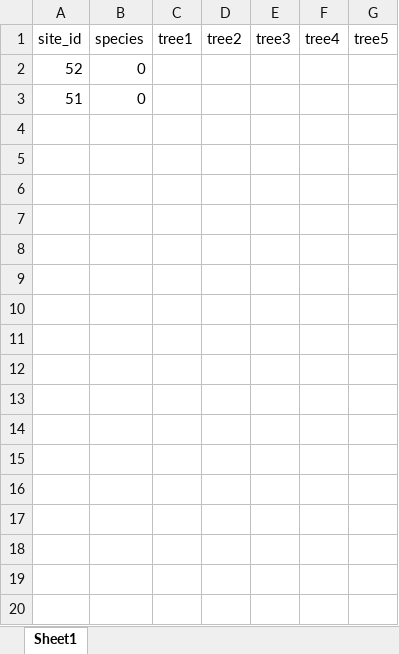
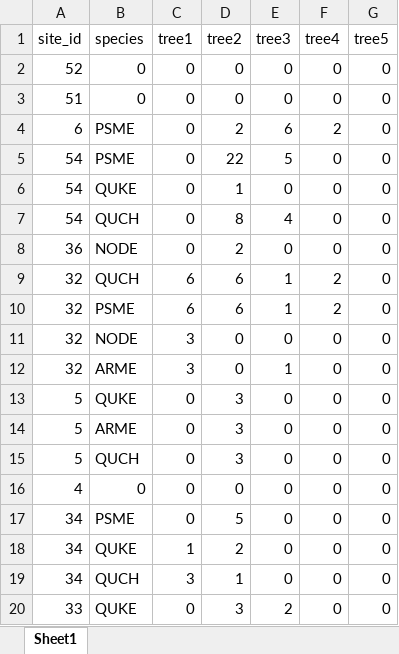
Before and after one commit to cadlam/Fire_mosaics, an Excel workbook: data/diam_data.xlsx, sheet Sheet1, drawn as a sheet; only a part is shown; values as stored, in another font and other column widths than the file's, no borders; removed rows and columns are numbered as before the commit, all else as after; the diff covers the shown part only; the diff names each change by its address in the sheet, - before the commit and + after, or states it on an @@ line.

```diff
--- a/data/diam_data.xlsx (sheet Sheet1)
+++ b/data/diam_data.xlsx (sheet Sheet1)
-row 2: 52 | 0
-row 3: 51 | 0
+row 2: 52 | 0 | 0 | 0 | 0 | 0 | 0
+row 3: 51 | 0 | 0 | 0 | 0 | 0 | 0
+row 4: 6 | PSME | 0 | 2 | 6 | 2 | 0
+row 5: 54 | PSME | 0 | 22 | 5 | 0 | 0
+row 6: 54 | QUKE | 0 | 1 | 0 | 0 | 0
+row 7: 54 | QUCH | 0 | 8 | 4 | 0 | 0
+row 8: 36 | NODE | 0 | 2 | 0 | 0 | 0
+row 9: 32 | QUCH | 6 | 6 | 1 | 2 | 0
+row 10: 32 | PSME | 6 | 6 | 1 | 2 | 0
+row 11: 32 | NODE | 3 | 0 | 0 | 0 | 0
+row 12: 32 | ARME | 3 | 0 | 1 | 0 | 0
+row 13: 5 | QUKE | 0 | 3 | 0 | 0 | 0
+row 14: 5 | ARME | 0 | 3 | 0 | 0 | 0
+row 15: 5 | QUCH | 0 | 3 | 0 | 0 | 0
+row 16: 4 | 0 | 0 | 0 | 0 | 0 | 0
+row 17: 34 | PSME | 0 | 5 | 0 | 0 | 0
+row 18: 34 | QUKE | 1 | 2 | 0 | 0 | 0
+row 19: 34 | QUCH | 3 | 1 | 0 | 0 | 0
+row 20: 33 | QUKE | 0 | 3 | 2 | 0 | 0
```
Also changed, not shown: 153 added rows elsewhere in this sheet, 9 other files.
